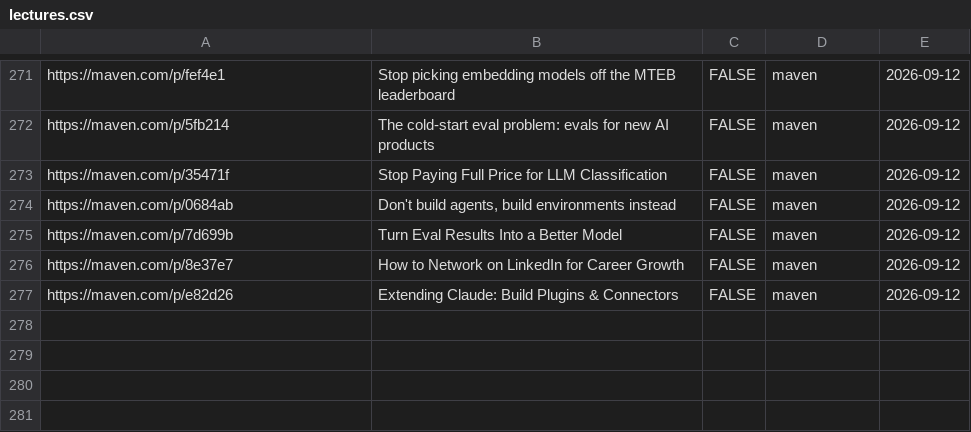
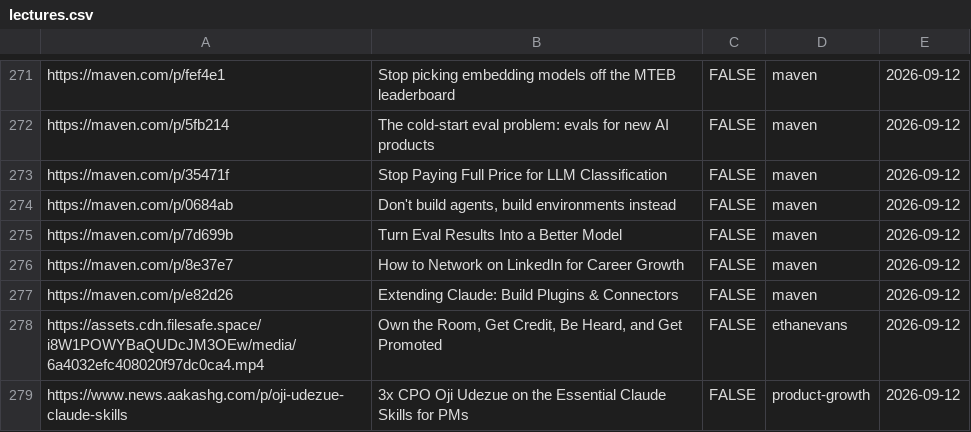
Before and after one commit to Nerupudinho/lecture-player, a CSV file: playlist/lectures.csv, drawn as a sheet; only a part is shown, gaps mark what is left out.

```diff
--- a/playlist/lectures.csv
+++ b/playlist/lectures.csv
@@ -277 +277,3 @@ https://maven.com/p/8e37e7,How to Network on LinkedIn for Career Growth,FALSE,ma
 https://maven.com/p/e82d26,Extending Claude: Build Plugins & Connectors,FALSE,maven,2026-09-12
+https://assets.cdn.filesafe.space/i8W1POWYBaQUDcJM3OEw/media/6a4032efc408020f97dc0ca4.mp4,"Own the Room, Get Credit, Be Heard, and Get Promoted",FALSE,ethanevans,2026-09-12
+https://www.news.aakashg.com/p/oji-udezue-claude-skills,3x CPO Oji Udezue on the Essential Claude Skills for PMs,FALSE,product-growth,2026-09-12
```
